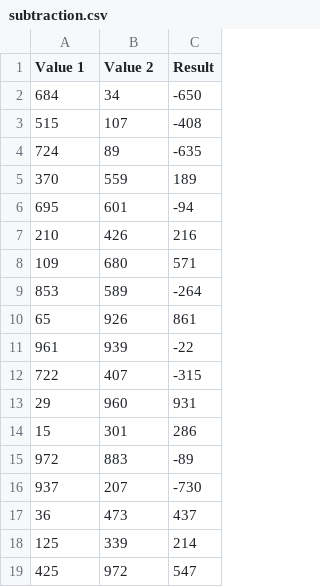
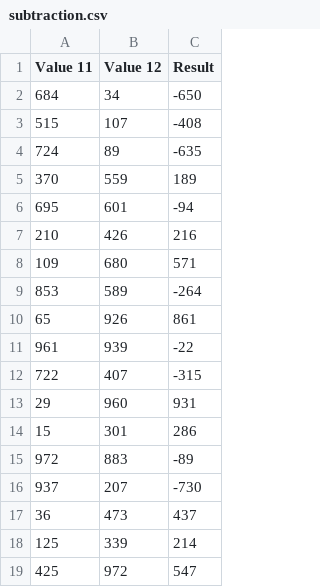
Before and after one commit to Andymanvitale/python-calculator, a CSV file: src/subtraction.csv, drawn as a sheet.

```diff
--- a/src/subtraction.csv
+++ b/src/subtraction.csv
@@ -1,2 +1,2 @@
-Value 1,Value 2,Result,
+Value 11,Value 12,Result,
 684,34,-650,
```
Also changed, not shown: src/addition.csv, src/division.csv, 5 other files.
